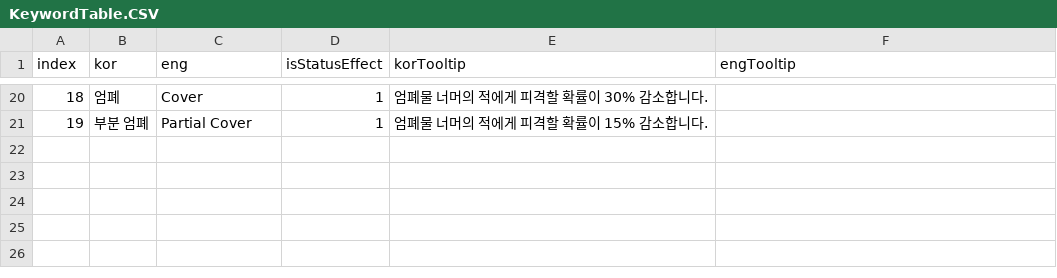
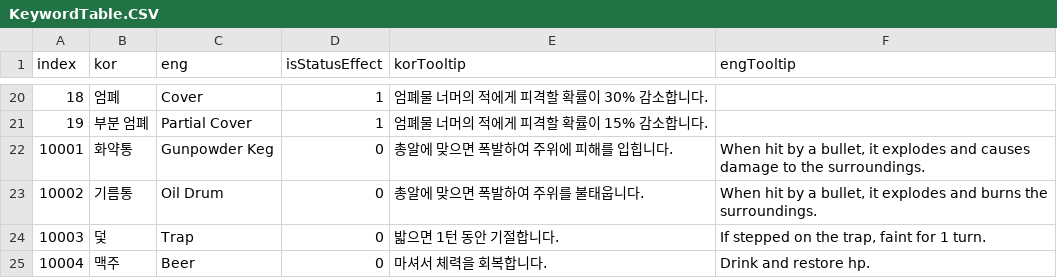
Before and after one commit to OruteZ/Project-H9, a CSV file: Assets/Resources/Files/KeywordTable.CSV, drawn as a sheet; only a part is shown, gaps mark what is left out; the diff names each change by its address in the sheet, - before the commit and + after, or states it on an @@ line.

```diff
--- a/Assets/Resources/Files/KeywordTable.CSV
+++ b/Assets/Resources/Files/KeywordTable.CSV
+row 22: 10001 | 화약통 | Gunpowder Keg | 0 | 총알에 맞으면 폭발하여 주위에 피해를 입힙니다. | When hit by a bullet, it explodes and causes damage to the surroundings.
+row 23: 10002 | 기름통 | Oil Drum | 0 | 총알에 맞으면 폭발하여 주위를 불태웁니다. | When hit by a bullet, it explodes and burns the surroundings.
+row 24: 10003 | 덫 | Trap | 0 | 밟으면 1턴 동안 기절합니다. | If stepped on the trap, faint for 1 turn.
+row 25: 10004 | 맥주 | Beer | 0 | 마셔서 체력을 회복합니다. | Drink and restore hp.
```
Also changed, not shown: 27 other files.
